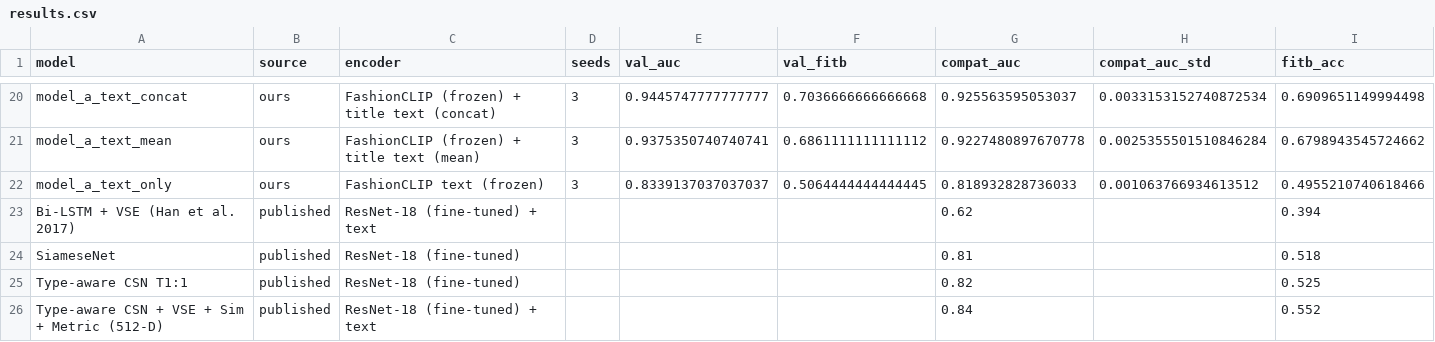
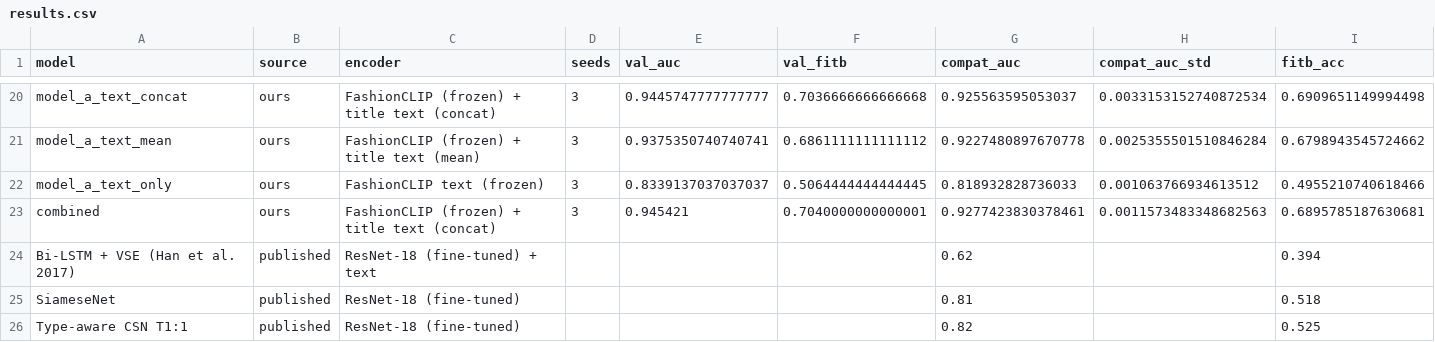
Before and after one commit to Vikhram-123/sweep, a CSV file: results/results.csv, drawn as a sheet; only a part is shown, gaps mark what is left out; the shorter side is filled out with more unchanged rows; rows hold the shown columns only; the diff names each change by its address in the sheet, - before the commit and + after, or states it on an @@ line.

```diff
--- a/results/results.csv
+++ b/results/results.csv
+row 23: combined | ours | FashionCLIP (frozen) + title text (concat) | 3 | 0.945421 | 0.7040000000000001 | 0.9277423830378461 | 0.0011573483348682563 | 0.6895785187630681
```
Also changed, not shown: 16 other files.
